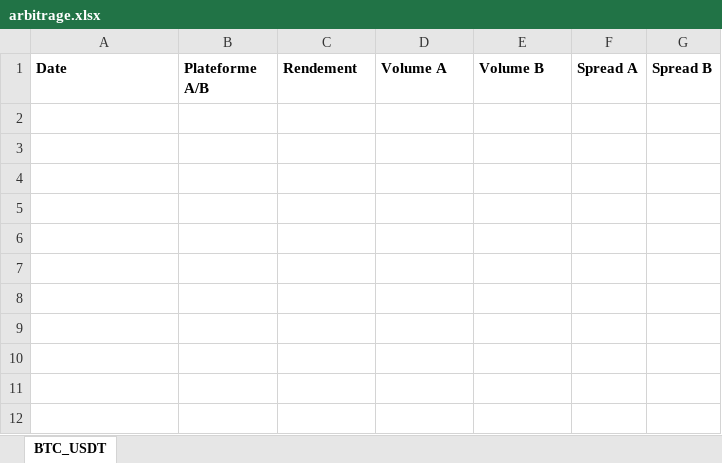
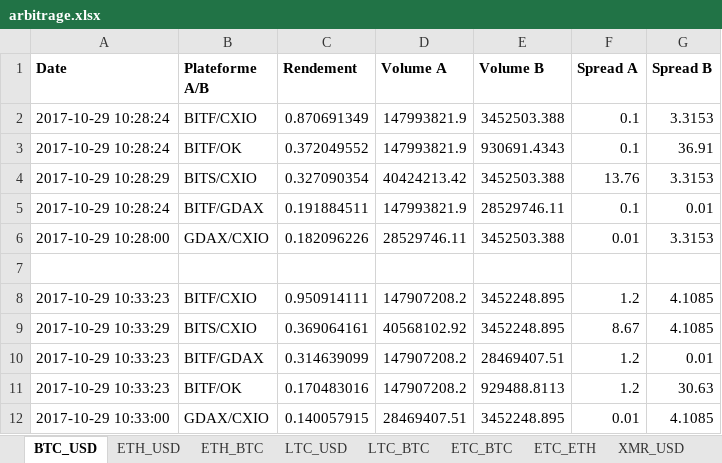
Before and after one commit to coupetmaxence/Cryptocurrencies-arbitrage-algorithm, an Excel workbook: VBA/arbitrage.xlsx, sheet BTC_USD, drawn as a sheet; values as stored, in another font and other column widths than the file's, no borders; the diff names each change by its address in the sheet, - before the commit and + after, or states it on an @@ line.

```diff
--- a/VBA/arbitrage.xlsx (sheet BTC_USD)
+++ b/VBA/arbitrage.xlsx (sheet BTC_USD)
-sheet tab: BTC_USDT
+sheet tab: BTC_USD
+sheet tab: ETH_USD
+sheet tab: ETH_BTC
+sheet tab: LTC_USD
+sheet tab: LTC_BTC
+sheet tab: ETC_BTC
+sheet tab: ETC_ETH
+sheet tab: XMR_USD
+row 2: 2017-10-29 10:28:24 | BITF/CXIO | 0.870691349 | 147993821.9 | 3452503.388 | 0.1 | 3.3153
+row 3: 2017-10-29 10:28:24 | BITF/OK | 0.372049552 | 147993821.9 | 930691.4343 | 0.1 | 36.91
+row 4: 2017-10-29 10:28:29 | BITS/CXIO | 0.327090354 | 40424213.42 | 3452503.388 | 13.76 | 3.3153
+row 5: 2017-10-29 10:28:24 | BITF/GDAX | 0.191884511 | 147993821.9 | 28529746.11 | 0.1 | 0.01
+row 6: 2017-10-29 10:28:00 | GDAX/CXIO | 0.182096226 | 28529746.11 | 3452503.388 | 0.01 | 3.3153
+row 7: (empty)
+row 8: 2017-10-29 10:33:23 | BITF/CXIO | 0.950914111 | 147907208.2 | 3452248.895 | 1.2 | 4.1085
+row 9: 2017-10-29 10:33:29 | BITS/CXIO | 0.369064161 | 40568102.92 | 3452248.895 | 8.67 | 4.1085
+row 10: 2017-10-29 10:33:23 | BITF/GDAX | 0.314639099 | 147907208.2 | 28469407.51 | 1.2 | 0.01
+row 11: 2017-10-29 10:33:23 | BITF/OK | 0.170483016 | 147907208.2 | 929488.8113 | 1.2 | 30.63
+row 12: 2017-10-29 10:33:00 | GDAX/CXIO | 0.140057915 | 28469407.51 | 3452248.895 | 0.01 | 4.1085
```
Also changed, not shown: other sheet tabs, 3 other files.
